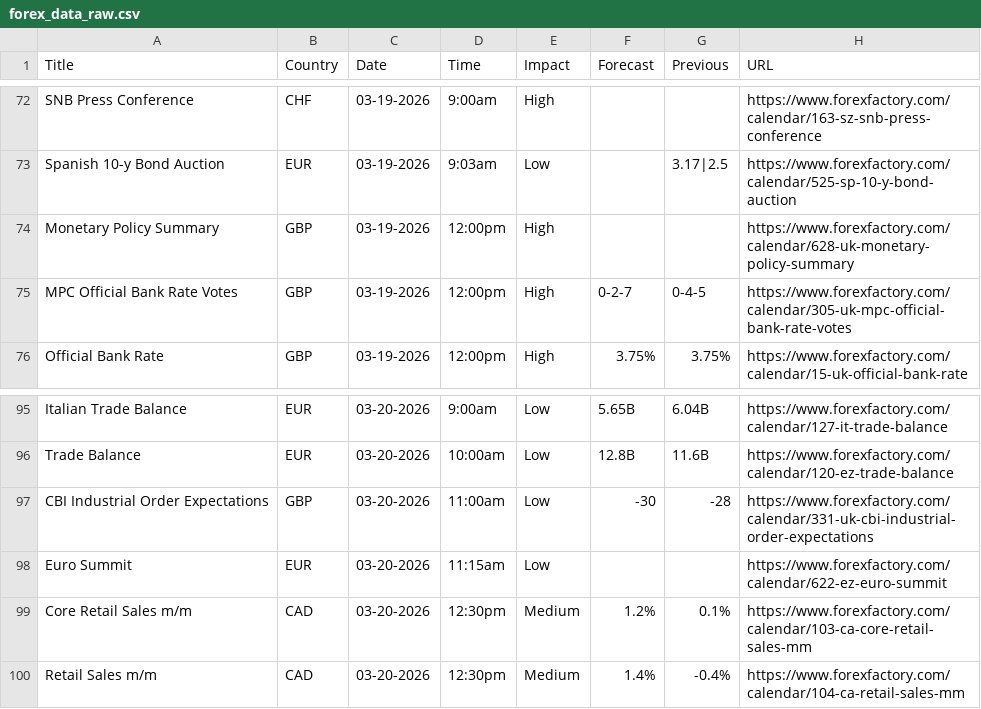
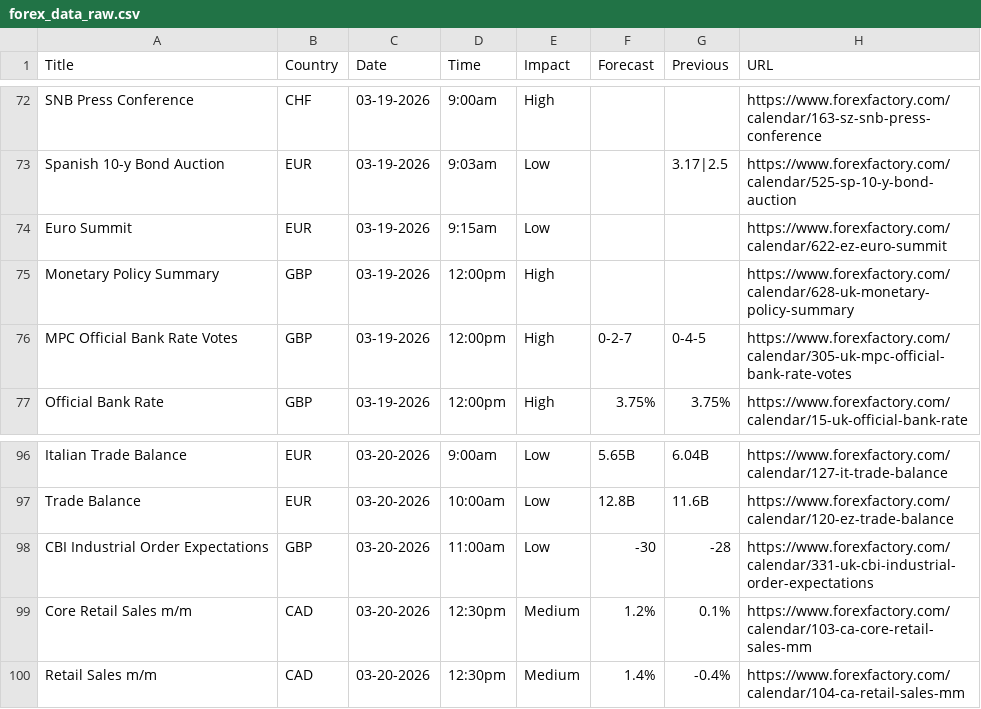
Before and after one commit to CryptoGamerDev/forex-calendar-data, a CSV file: forex_data_raw.csv, drawn as a sheet; only a part is shown, gaps mark what is left out.

```diff
--- a/forex_data_raw.csv
+++ b/forex_data_raw.csv
@@ -73,2 +73,3 @@ SNB Press Conference,CHF,03-19-2026,9:00am,High,,,https://www.forexfactory.com/c
 Spanish 10-y Bond Auction,EUR,03-19-2026,9:03am,Low,,3.17|2.5,https://www.forexfactory.com/calendar/525-sp-10-y-bond-auction
+Euro Summit,EUR,03-19-2026,9:15am,Low,,,https://www.forexfactory.com/calendar/622-ez-euro-summit
 Monetary Policy Summary,GBP,03-19-2026,12:00pm,High,,,https://www.forexfactory.com/calendar/628-uk-monetary-policy-summary
@@ -97,3 +98,2 @@ Trade Balance,EUR,03-20-2026,10:00am,Low,12.8B,11.6B,https://www.forexfactory.co
 CBI Industrial Order Expectations,GBP,03-20-2026,11:00am,Low,-30,-28,https://www.forexfactory.com/calendar/331-uk-cbi-industrial-order-expectations
-Euro Summit,EUR,03-20-2026,11:15am,Low,,,https://www.forexfactory.com/calendar/622-ez-euro-summit
 Core Retail Sales m/m,CAD,03-20-2026,12:30pm,Medium,1.2%,0.1%,https://www.forexfactory.com/calendar/103-ca-core-retail-sales-mm
```
Also changed, not shown: forex_data_simple.csv.
